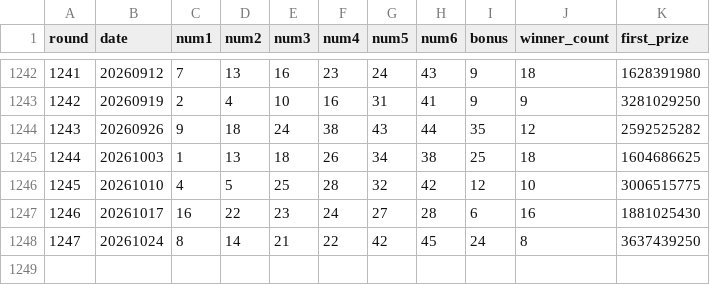
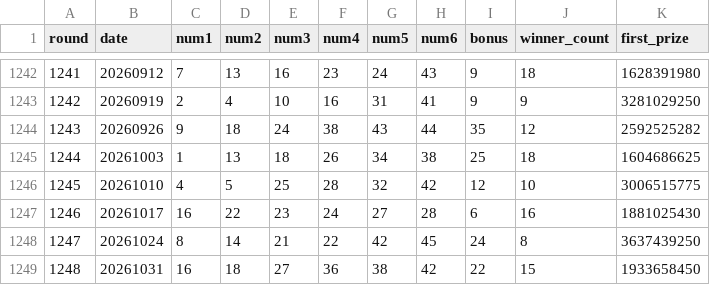
Before and after one commit to KayL-0080/lotto-picker, a CSV file: data/lotto_history.csv, drawn as a sheet; only a part is shown, gaps mark what is left out.

```diff
--- a/data/lotto_history.csv
+++ b/data/lotto_history.csv
@@ -1248 +1248,2 @@ round,date,num1,num2,num3,num4,num5,num6,bonus,winner_count,first_prize
 1247,20261024,8,14,21,22,42,45,24,8,3637439250
+1248,20261031,16,18,27,36,38,42,22,15,1933658450
```
Also changed, not shown: 2 other files.
